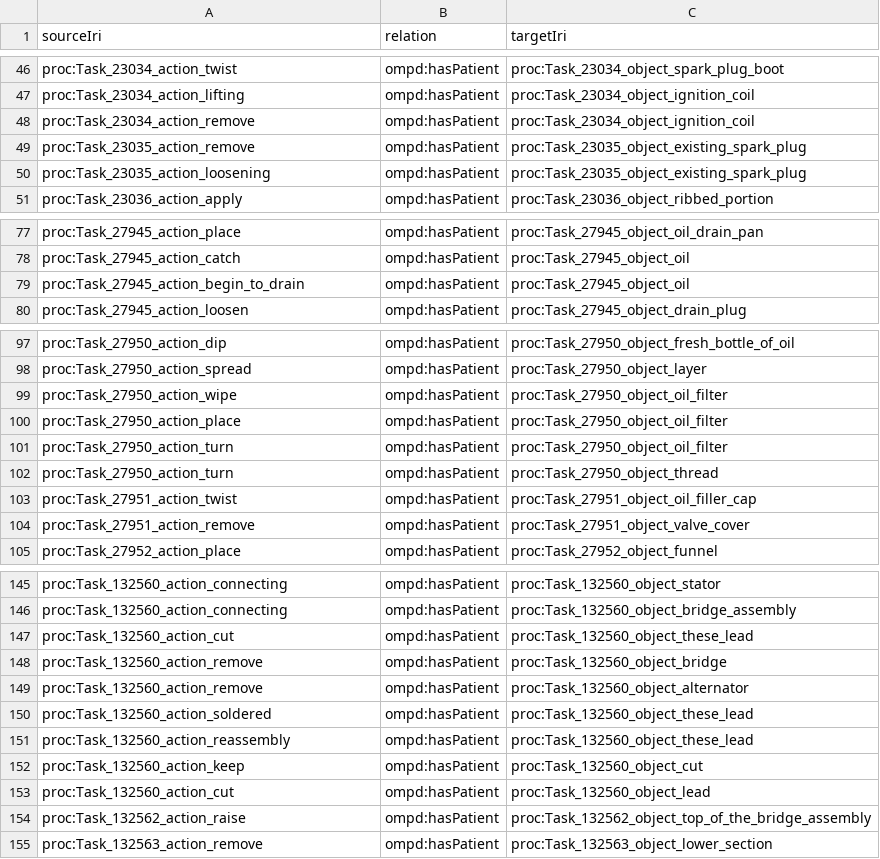
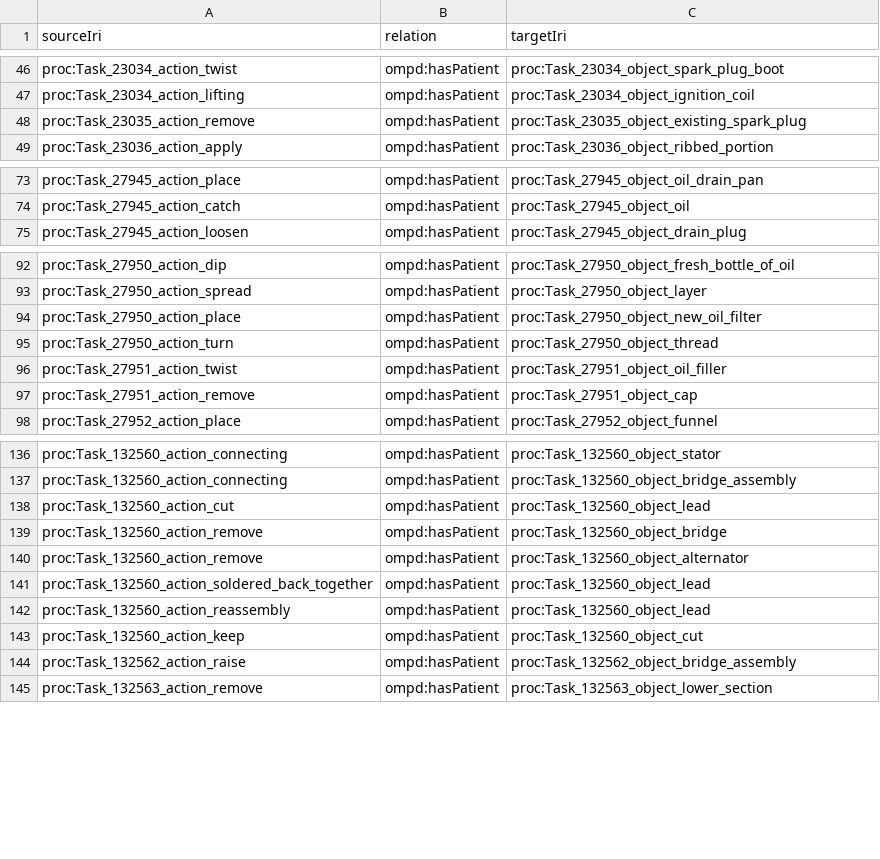
Before and after one commit to Equonto/quokka, a CSV file: data/output/datafiles/action_item_relationship_hasPatient.csv, drawn as a sheet; only a part is shown, gaps mark what is left out; the diff covers the shown part only.

Commit message:
ensure correct data in place

```diff
--- a/data/output/datafiles/action_item_relationship_hasPatient.csv
+++ b/data/output/datafiles/action_item_relationship_hasPatient.csv
@@ -47,5 +47,3 @@ proc:Task_23034_action_twist,ompd:hasPatient,proc:Task_23034_object_spark_plug_b
 proc:Task_23034_action_lifting,ompd:hasPatient,proc:Task_23034_object_ignition_coil
-proc:Task_23034_action_remove,ompd:hasPatient,proc:Task_23034_object_ignition_coil
 proc:Task_23035_action_remove,ompd:hasPatient,proc:Task_23035_object_existing_spark_plug
-proc:Task_23035_action_loosening,ompd:hasPatient,proc:Task_23035_object_existing_spark_plug
 proc:Task_23036_action_apply,ompd:hasPatient,proc:Task_23036_object_ribbed_portion
@@ -78,3 +74,2 @@ proc:Task_27945_action_place,ompd:hasPatient,proc:Task_27945_object_oil_drain_pa
 proc:Task_27945_action_catch,ompd:hasPatient,proc:Task_27945_object_oil
-proc:Task_27945_action_begin_to_drain,ompd:hasPatient,proc:Task_27945_object_oil
 proc:Task_27945_action_loosen,ompd:hasPatient,proc:Task_27945_object_drain_plug
@@ -98,8 +93,6 @@ proc:Task_27950_action_dip,ompd:hasPatient,proc:Task_27950_object_fresh_bottle_o
 proc:Task_27950_action_spread,ompd:hasPatient,proc:Task_27950_object_layer
-proc:Task_27950_action_wipe,ompd:hasPatient,proc:Task_27950_object_oil_filter
-proc:Task_27950_action_place,ompd:hasPatient,proc:Task_27950_object_oil_filter
-proc:Task_27950_action_turn,ompd:hasPatient,proc:Task_27950_object_oil_filter
+proc:Task_27950_action_place,ompd:hasPatient,proc:Task_27950_object_new_oil_filter
 proc:Task_27950_action_turn,ompd:hasPatient,proc:Task_27950_object_thread
-proc:Task_27951_action_twist,ompd:hasPatient,proc:Task_27951_object_oil_filler_cap
-proc:Task_27951_action_remove,ompd:hasPatient,proc:Task_27951_object_valve_cover
+proc:Task_27951_action_twist,ompd:hasPatient,proc:Task_27951_object_oil_filler
+proc:Task_27951_action_remove,ompd:hasPatient,proc:Task_27951_object_cap
 proc:Task_27952_action_place,ompd:hasPatient,proc:Task_27952_object_funnel
@@ -146,10 +137,9 @@ proc:Task_132560_action_connecting,ompd:hasPatient,proc:Task_132560_object_stato
 proc:Task_132560_action_connecting,ompd:hasPatient,proc:Task_132560_object_bridge_assembly
-proc:Task_132560_action_cut,ompd:hasPatient,proc:Task_132560_object_these_lead
+proc:Task_132560_action_cut,ompd:hasPatient,proc:Task_132560_object_lead
 proc:Task_132560_action_remove,ompd:hasPatient,proc:Task_132560_object_bridge
 proc:Task_132560_action_remove,ompd:hasPatient,proc:Task_132560_object_alternator
-proc:Task_132560_action_soldered,ompd:hasPatient,proc:Task_132560_object_these_lead
-proc:Task_132560_action_reassembly,ompd:hasPatient,proc:Task_132560_object_these_lead
+proc:Task_132560_action_soldered_back_together,ompd:hasPatient,proc:Task_132560_object_lead
+proc:Task_132560_action_reassembly,ompd:hasPatient,proc:Task_132560_object_lead
 proc:Task_132560_action_keep,ompd:hasPatient,proc:Task_132560_object_cut
-proc:Task_132560_action_cut,ompd:hasPatient,proc:Task_132560_object_lead
-proc:Task_132562_action_raise,ompd:hasPatient,proc:Task_132562_object_top_of_the_bridge_assembly
+proc:Task_132562_action_raise,ompd:hasPatient,proc:Task_132562_object_bridge_assembly
 proc:Task_132563_action_remove,ompd:hasPatient,proc:Task_132563_object_lower_section
```
Also changed, not shown: 4 removed rows and 4 edited cells elsewhere in this file, data/analysis/tagged_relations.csv, data/analysis/tagged_sentences.csv, 25 other files.
